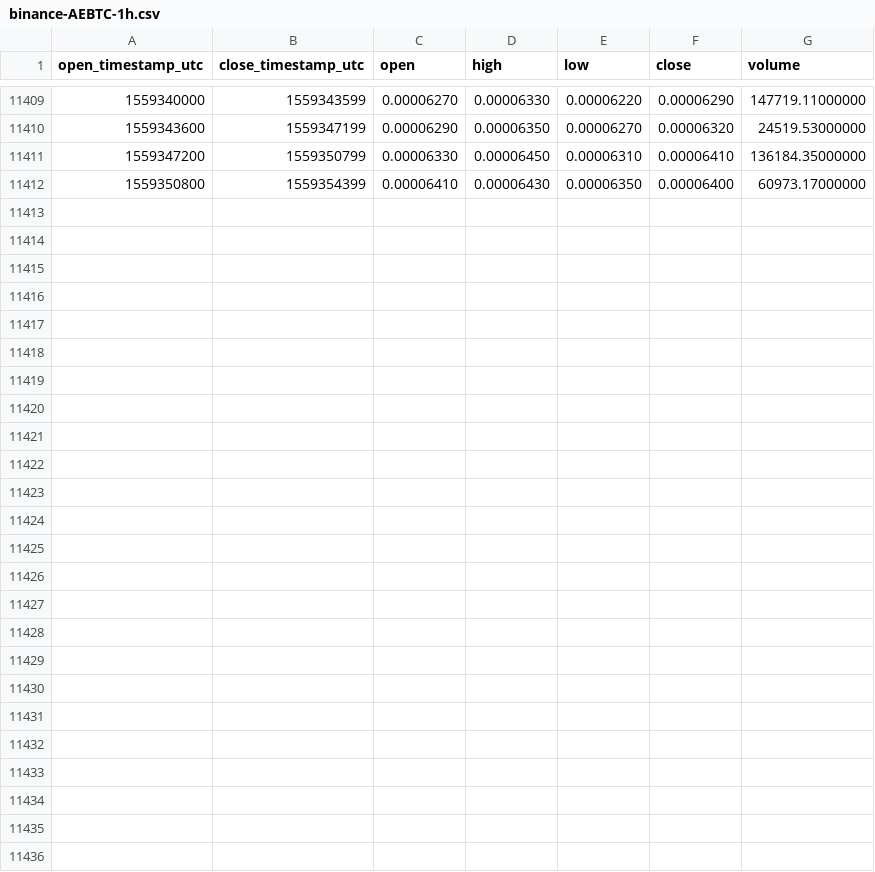
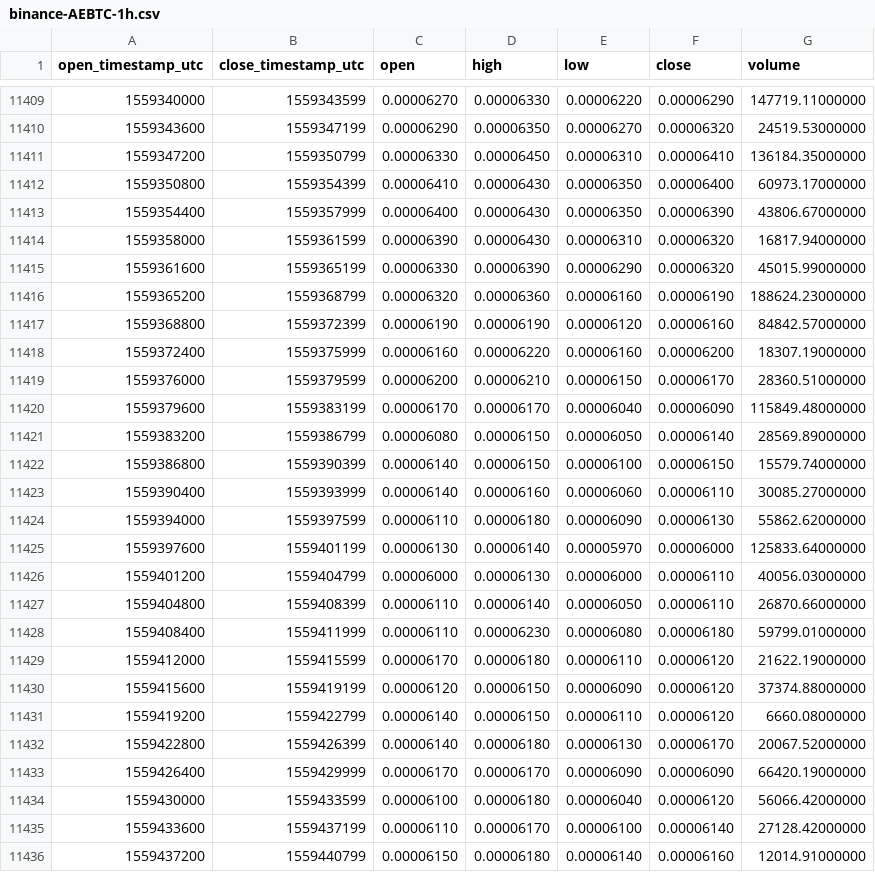
Before and after one commit to cryptobigbro/binance-AEBTC, a CSV file: binance-AEBTC-1h.csv, drawn as a sheet; only a part is shown, gaps mark what is left out; the diff names each change by its address in the sheet, - before the commit and + after, or states it on an @@ line.

Commit message:
Update OHLCV data.

```diff
--- a/binance-AEBTC-1h.csv
+++ b/binance-AEBTC-1h.csv
+row 11413: 1559354400 | 1559357999 | 0.00006400 | 0.00006430 | 0.00006350 | 0.00006390 | 43806.67000000
+row 11414: 1559358000 | 1559361599 | 0.00006390 | 0.00006430 | 0.00006310 | 0.00006320 | 16817.94000000
+row 11415: 1559361600 | 1559365199 | 0.00006330 | 0.00006390 | 0.00006290 | 0.00006320 | 45015.99000000
+row 11416: 1559365200 | 1559368799 | 0.00006320 | 0.00006360 | 0.00006160 | 0.00006190 | 188624.23000000
+row 11417: 1559368800 | 1559372399 | 0.00006190 | 0.00006190 | 0.00006120 | 0.00006160 | 84842.57000000
+row 11418: 1559372400 | 1559375999 | 0.00006160 | 0.00006220 | 0.00006160 | 0.00006200 | 18307.19000000
+row 11419: 1559376000 | 1559379599 | 0.00006200 | 0.00006210 | 0.00006150 | 0.00006170 | 28360.51000000
+row 11420: 1559379600 | 1559383199 | 0.00006170 | 0.00006170 | 0.00006040 | 0.00006090 | 115849.48000000
+row 11421: 1559383200 | 1559386799 | 0.00006080 | 0.00006150 | 0.00006050 | 0.00006140 | 28569.89000000
+row 11422: 1559386800 | 1559390399 | 0.00006140 | 0.00006150 | 0.00006100 | 0.00006150 | 15579.74000000
+row 11423: 1559390400 | 1559393999 | 0.00006140 | 0.00006160 | 0.00006060 | 0.00006110 | 30085.27000000
+row 11424: 1559394000 | 1559397599 | 0.00006110 | 0.00006180 | 0.00006090 | 0.00006130 | 55862.62000000
+row 11425: 1559397600 | 1559401199 | 0.00006130 | 0.00006140 | 0.00005970 | 0.00006000 | 125833.64000000
+row 11426: 1559401200 | 1559404799 | 0.00006000 | 0.00006130 | 0.00006000 | 0.00006110 | 40056.03000000
+row 11427: 1559404800 | 1559408399 | 0.00006110 | 0.00006140 | 0.00006050 | 0.00006110 | 26870.66000000
+row 11428: 1559408400 | 1559411999 | 0.00006110 | 0.00006230 | 0.00006080 | 0.00006180 | 59799.01000000
+row 11429: 1559412000 | 1559415599 | 0.00006170 | 0.00006180 | 0.00006110 | 0.00006120 | 21622.19000000
+row 11430: 1559415600 | 1559419199 | 0.00006120 | 0.00006150 | 0.00006090 | 0.00006120 | 37374.88000000
+row 11431: 1559419200 | 1559422799 | 0.00006140 | 0.00006150 | 0.00006110 | 0.00006120 | 6660.08000000
+row 11432: 1559422800 | 1559426399 | 0.00006140 | 0.00006180 | 0.00006130 | 0.00006170 | 20067.52000000
+row 11433: 1559426400 | 1559429999 | 0.00006170 | 0.00006170 | 0.00006090 | 0.00006090 | 66420.19000000
+row 11434: 1559430000 | 1559433599 | 0.00006100 | 0.00006180 | 0.00006040 | 0.00006120 | 56066.42000000
+row 11435: 1559433600 | 1559437199 | 0.00006110 | 0.00006170 | 0.00006100 | 0.00006140 | 27128.42000000
+row 11436: 1559437200 | 1559440799 | 0.00006150 | 0.00006180 | 0.00006140 | 0.00006160 | 12014.91000000
```
Also changed, not shown: binance-AEBTC-1d.csv.
